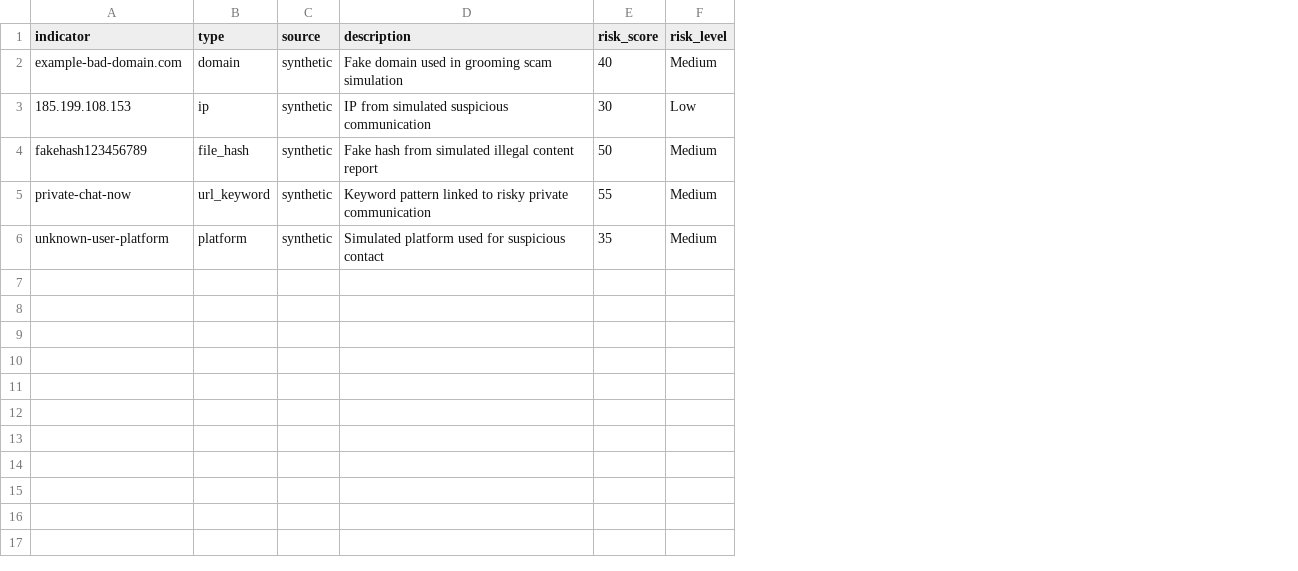
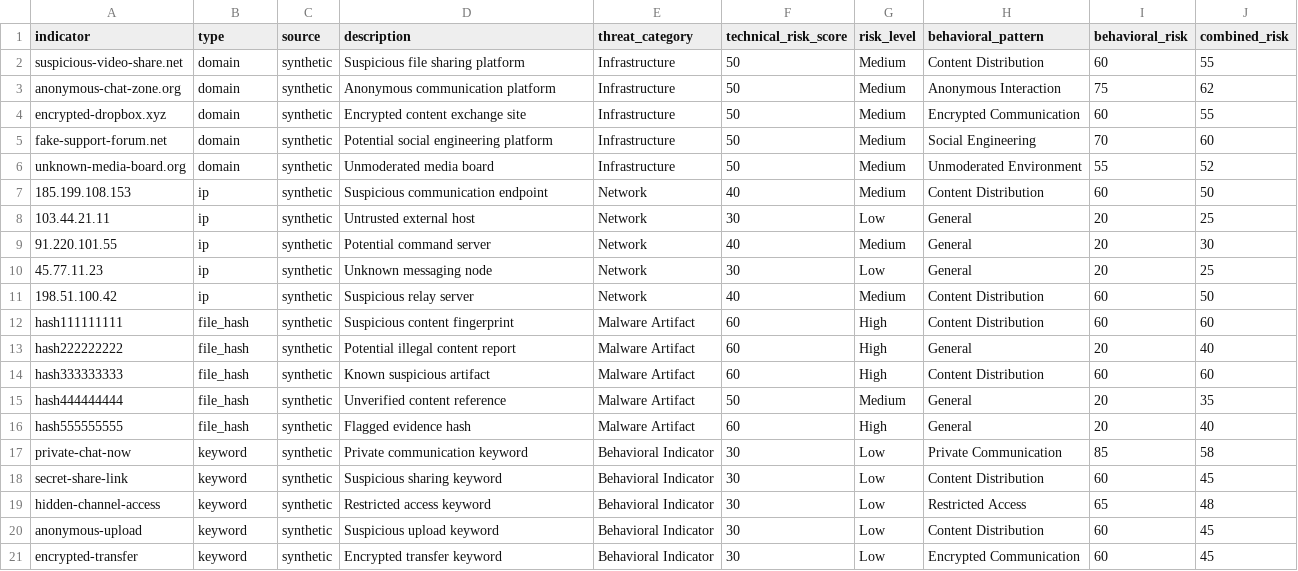
Before and after one commit to albinaAk04/cybercrime-behavioral-intelligence-dashboard, a CSV file: risk_results.csv, drawn as a sheet; removed rows and columns are numbered as before the commit, all else as after; the diff names each change by its address in the sheet, - before the commit and + after, or states it on an @@ line.

Commit message:
Update behavioral intelligence dashboard

```diff
--- a/risk_results.csv
+++ b/risk_results.csv
-column E (risk_score), rows 2-5: 40 | 30 | 50 | 55
+column E (threat_category), row 5: Infrastructure; row 7: Network; row 15: Malware Artifact; row 17: Behavioral Indicator
+column F (technical_risk_score), row 5: 50; row 7: 40; row 15: 50; row 17: 30
+column H (behavioral_pattern), row 5: Social Engineering; row 7: Content Distribution; row 15: General; row 17: Private Communication
+column I (behavioral_risk), row 5: 70; row 7: 60; row 15: 20; row 17: 85
+column J (combined_risk), row 5: 60; row 7: 50; row 15: 35; row 17: 58
+row 2: suspicious-video-share.net | domain | synthetic | Suspicious file sharing platform | Infrastructure | 50 | Medium | Content Distribution | 60 | 55
+row 3: anonymous-chat-zone.org | domain | synthetic | Anonymous communication platform | Infrastructure | 50 | Medium | Anonymous Interaction | 75 | 62
+row 4: encrypted-dropbox.xyz | domain | synthetic | Encrypted content exchange site | Infrastructure | 50 | Medium | Encrypted Communication | 60 | 55
-A5 (indicator): example-bad-domain.com
+A5 (indicator): fake-support-forum.net
-D5 (description): Fake domain used in grooming scam simulation
+D5 (description): Potential social engineering platform
+row 6: unknown-media-board.org | domain | synthetic | Unmoderated media board | Infrastructure | 50 | Medium | Unmoderated Environment | 55 | 52
-D7 (description): IP from simulated suspicious communication
+D7 (description): Suspicious communication endpoint
-G7 (risk_level): Low
+G7 (risk_level): Medium
+row 8: 103.44.21.11 | ip | synthetic | Untrusted external host | Network | 30 | Low | General | 20 | 25
+row 9: 91.220.101.55 | ip | synthetic | Potential command server | Network | 40 | Medium | General | 20 | 30
+row 10: 45.77.11.23 | ip | synthetic | Unknown messaging node | Network | 30 | Low | General | 20 | 25
+row 11: 198.51.100.42 | ip | synthetic | Suspicious relay server | Network | 40 | Medium | Content Distribution | 60 | 50
+row 12: hash111111111 | file_hash | synthetic | Suspicious content fingerprint | Malware Artifact | 60 | High | Content Distribution | 60 | 60
+row 13: hash222222222 | file_hash | synthetic | Potential illegal content report | Malware Artifact | 60 | High | General | 20 | 40
+row 14: hash333333333 | file_hash | synthetic | Known suspicious artifact | Malware Artifact | 60 | High | Content Distribution | 60 | 60
-A15 (indicator): fakehash123456789
+A15 (indicator): hash444444444
-D15 (description): Fake hash from simulated illegal content report
+D15 (description): Unverified content reference
+row 16: hash555555555 | file_hash | synthetic | Flagged evidence hash | Malware Artifact | 60 | High | General | 20 | 40
-B17 (type): url_keyword
+B17 (type): keyword
-D17 (description): Keyword pattern linked to risky private communication
+D17 (description): Private communication keyword
-G17 (risk_level): Medium
+G17 (risk_level): Low
-row 6: unknown-user-platform | platform | synthetic | Simulated platform used for suspicious contact | 35 | Medium
+row 18: secret-share-link | keyword | synthetic | Suspicious sharing keyword | Behavioral Indicator | 30 | Low | Content Distribution | 60 | 45
+row 19: hidden-channel-access | keyword | synthetic | Restricted access keyword | Behavioral Indicator | 30 | Low | Restricted Access | 65 | 48
+row 20: anonymous-upload | keyword | synthetic | Suspicious upload keyword | Behavioral Indicator | 30 | Low | Content Distribution | 60 | 45
+row 21: encrypted-transfer | keyword | synthetic | Encrypted transfer keyword | Behavioral Indicator | 30 | Low | Encrypted Communication | 60 | 45
```
Also changed, not shown: indicators.csv, 5 other files.
